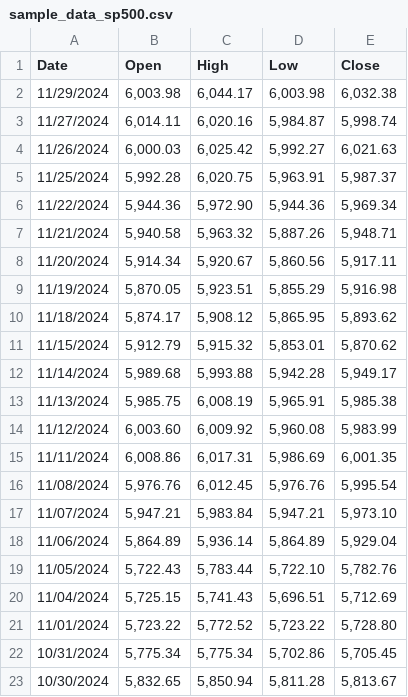
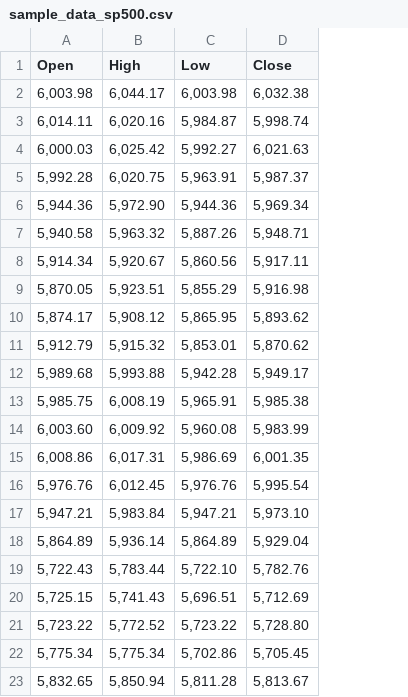
Before and after one commit to vkie39/TRANSFORMER-LSTM-CNN-correctionPID, a CSV file: sample_data_sp500.csv, drawn as a sheet; the diff names each change by its address in the sheet, - before the commit and + after, or states it on an @@ line.

Commit message:
Update for sample run

```diff
--- a/sample_data_sp500.csv
+++ b/sample_data_sp500.csv
-column A (Date), rows 2-23: 11/29/2024 | 11/27/2024 | 11/26/2024 | 11/25/2024 | 11/22/2024 | 11/21/2024 | 11/20/2024 | 11/19/2024 | 11/18/2024 | 11/15/2024 | 11/14/2024 | 11/13/2024 | 11/12/2024 | 11/11/2024 | 11/08/2024 | 11/07/2024 | 11/06/2024 | 11/05/2024 | 11/04/2024 | 11/01/2024 | 10/31/2024 | 10/30/2024
```
Also changed, not shown: 1 other file.
